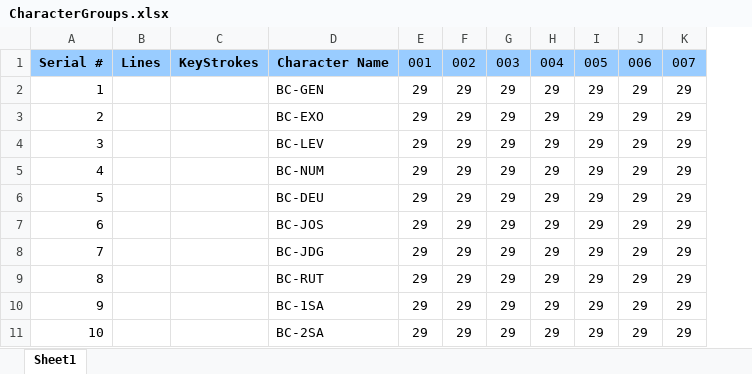
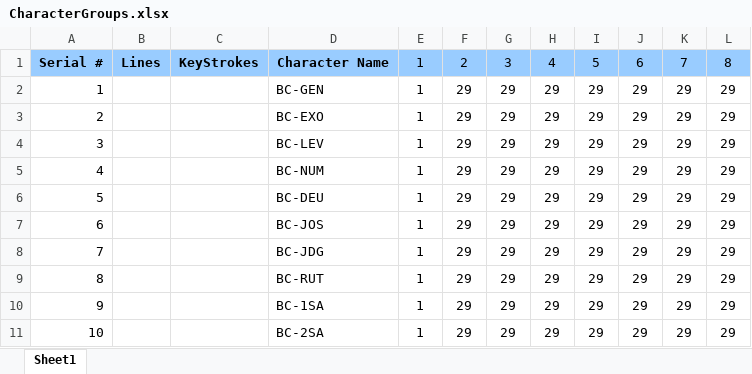
Before and after one commit to sillsdev/Glyssen, an Excel workbook: Glyssen/Resources/CharacterGroups.xlsx, sheet Sheet1, drawn as a sheet; only a part is shown; values as stored, in another font and other column widths than the file's, no borders; addresses are those after the commit; the diff names each change by its address in the sheet, - before the commit and + after, or states it on an @@ line.

Commit message:
Character groups count all standard characters
BC-XXX, intro-XXX, and extra-XXX are included as a group in the templates.

```diff
--- a/Glyssen/Resources/CharacterGroups.xlsx (sheet Sheet1)
+++ b/Glyssen/Resources/CharacterGroups.xlsx (sheet Sheet1)
+column E, rows 1-11: all 1
-F1: 001
+F1: 2
-G1: 002
+G1: 3
-H1: 003
+H1: 4
-I1: 004
+I1: 5
-J1: 005
+J1: 6
-K1: 006
+K1: 7
-L1: 007
+L1: 8
```
